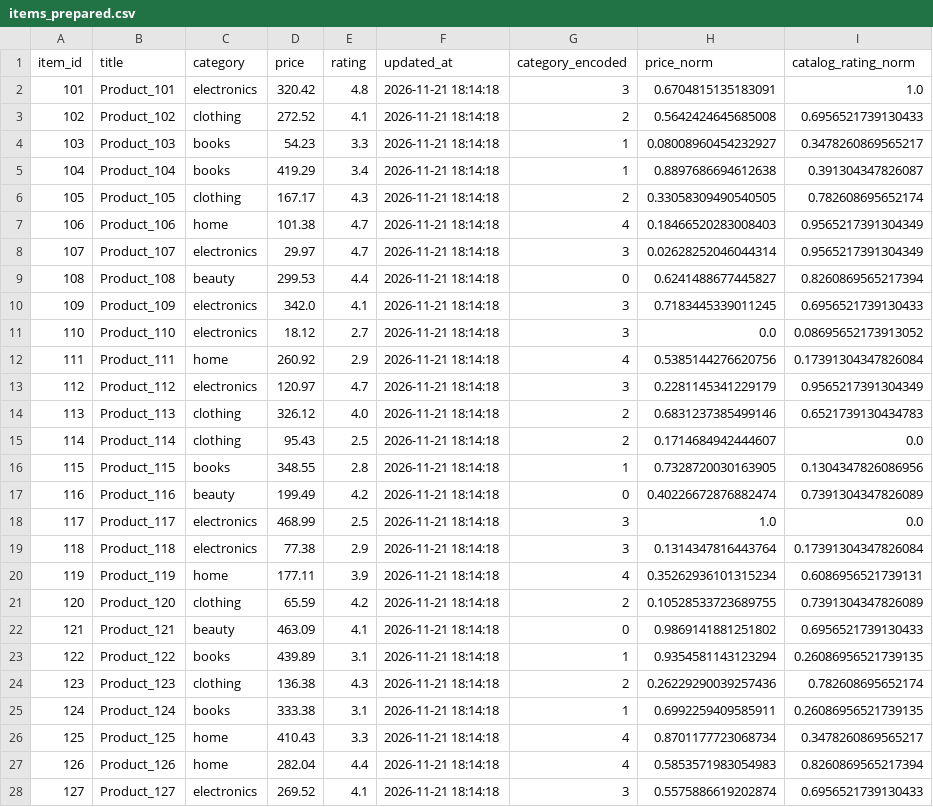
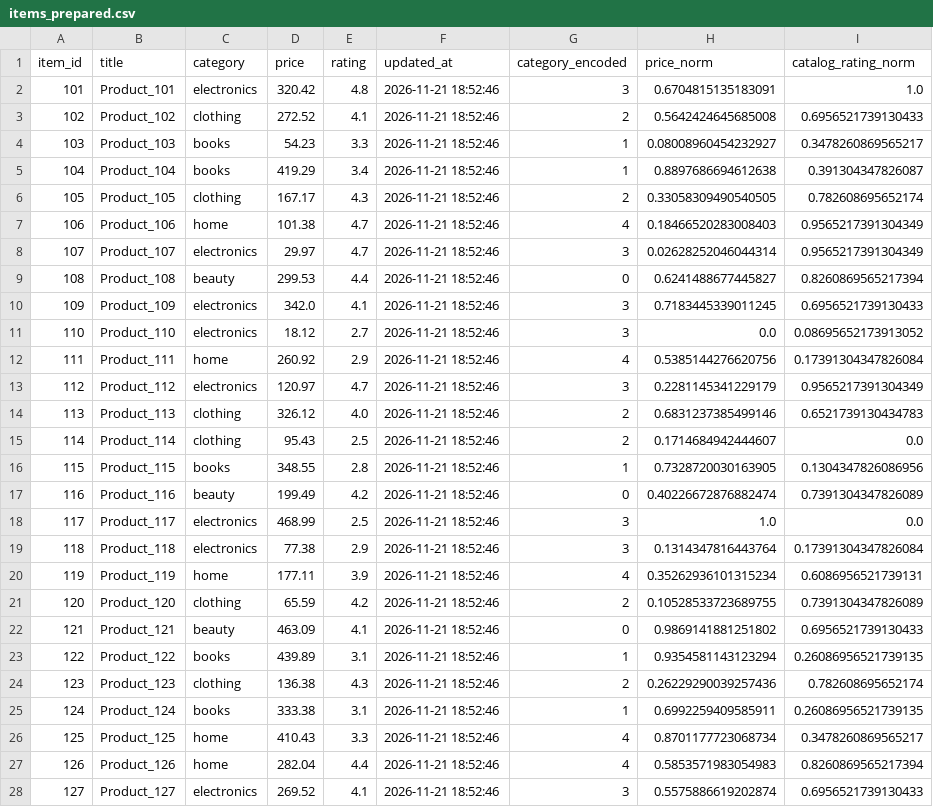
Before and after one commit to Elangonainar/recomart-pipeline, a CSV file: data/processed/items_prepared.csv, drawn as a sheet; only a part is shown; the diff covers the shown part only.

```diff
--- a/data/processed/items_prepared.csv
+++ b/data/processed/items_prepared.csv
@@ -1,28 +1,28 @@
 item_id,title,category,price,rating,updated_at,category_encoded,price_norm,catalog_rating_norm
-101,Product_101,electronics,320.42,4.8,2026-11-21 18:14:18,3,0.6704815135183091,1.0
-102,Product_102,clothing,272.52,4.1,2026-11-21 18:14:18,2,0.5642424645685008,0.6956521739130433
-103,Product_103,books,54.23,3.3,2026-11-21 18:14:18,1,0.08008960454232927,0.3478260869565217
-104,Product_104,books,419.29,3.4,2026-11-21 18:14:18,1,0.8897686694612638,0.391304347826087
-105,Product_105,clothing,167.17,4.3,2026-11-21 18:14:18,2,0.33058309490540505,0.782608695652174
-106,Product_106,home,101.38,4.7,2026-11-21 18:14:18,4,0.18466520283008403,0.9565217391304349
-107,Product_107,electronics,29.97,4.7,2026-11-21 18:14:18,3,0.02628252046044314,0.9565217391304349
-108,Product_108,beauty,299.53,4.4,2026-11-21 18:14:18,0,0.6241488677445827,0.8260869565217394
-109,Product_109,electronics,342.0,4.1,2026-11-21 18:14:18,3,0.7183445339011245,0.6956521739130433
-110,Product_110,electronics,18.12,2.7,2026-11-21 18:14:18,3,0.0,0.08695652173913052
-111,Product_111,home,260.92,2.9,2026-11-21 18:14:18,4,0.5385144276620756,0.17391304347826084
-112,Product_112,electronics,120.97,4.7,2026-11-21 18:14:18,3,0.2281145341229179,0.9565217391304349
-113,Product_113,clothing,326.12,4.0,2026-11-21 18:14:18,2,0.6831237385499146,0.6521739130434783
-114,Product_114,clothing,95.43,2.5,2026-11-21 18:14:18,2,0.1714684942444607,0.0
-115,Product_115,books,348.55,2.8,2026-11-21 18:14:18,1,0.7328720030163905,0.1304347826086956
-116,Product_116,beauty,199.49,4.2,2026-11-21 18:14:18,0,0.40226672876882474,0.7391304347826089
-117,Product_117,electronics,468.99,2.5,2026-11-21 18:14:18,3,1.0,0.0
-118,Product_118,electronics,77.38,2.9,2026-11-21 18:14:18,3,0.1314347816443764,0.17391304347826084
-119,Product_119,home,177.11,3.9,2026-11-21 18:14:18,4,0.35262936101315234,0.6086956521739131
-120,Product_120,clothing,65.59,4.2,2026-11-21 18:14:18,2,0.10528533723689755,0.7391304347826089
-121,Product_121,beauty,463.09,4.1,2026-11-21 18:14:18,0,0.9869141881251802,0.6956521739130433
-122,Product_122,books,439.89,3.1,2026-11-21 18:14:18,1,0.9354581143123294,0.26086956521739135
-123,Product_123,clothing,136.38,4.3,2026-11-21 18:14:18,2,0.26229290039257436,0.782608695652174
-124,Product_124,books,333.38,3.1,2026-11-21 18:14:18,1,0.6992259409585911,0.26086956521739135
-125,Product_125,home,410.43,3.3,2026-11-21 18:14:18,4,0.8701177723068734,0.3478260869565217
-126,Product_126,home,282.04,4.4,2026-11-21 18:14:18,4,0.5853571983054983,0.8260869565217394
-127,Product_127,electronics,269.52,4.1,2026-11-21 18:14:18,3,0.5575886619202874,0.6956521739130433
+101,Product_101,electronics,320.42,4.8,2026-11-21 18:52:46,3,0.6704815135183091,1.0
+102,Product_102,clothing,272.52,4.1,2026-11-21 18:52:46,2,0.5642424645685008,0.6956521739130433
+103,Product_103,books,54.23,3.3,2026-11-21 18:52:46,1,0.08008960454232927,0.3478260869565217
+104,Product_104,books,419.29,3.4,2026-11-21 18:52:46,1,0.8897686694612638,0.391304347826087
+105,Product_105,clothing,167.17,4.3,2026-11-21 18:52:46,2,0.33058309490540505,0.782608695652174
+106,Product_106,home,101.38,4.7,2026-11-21 18:52:46,4,0.18466520283008403,0.9565217391304349
+107,Product_107,electronics,29.97,4.7,2026-11-21 18:52:46,3,0.02628252046044314,0.9565217391304349
+108,Product_108,beauty,299.53,4.4,2026-11-21 18:52:46,0,0.6241488677445827,0.8260869565217394
+109,Product_109,electronics,342.0,4.1,2026-11-21 18:52:46,3,0.7183445339011245,0.6956521739130433
+110,Product_110,electronics,18.12,2.7,2026-11-21 18:52:46,3,0.0,0.08695652173913052
+111,Product_111,home,260.92,2.9,2026-11-21 18:52:46,4,0.5385144276620756,0.17391304347826084
+112,Product_112,electronics,120.97,4.7,2026-11-21 18:52:46,3,0.2281145341229179,0.9565217391304349
+113,Product_113,clothing,326.12,4.0,2026-11-21 18:52:46,2,0.6831237385499146,0.6521739130434783
+114,Product_114,clothing,95.43,2.5,2026-11-21 18:52:46,2,0.1714684942444607,0.0
+115,Product_115,books,348.55,2.8,2026-11-21 18:52:46,1,0.7328720030163905,0.1304347826086956
+116,Product_116,beauty,199.49,4.2,2026-11-21 18:52:46,0,0.40226672876882474,0.7391304347826089
+117,Product_117,electronics,468.99,2.5,2026-11-21 18:52:46,3,1.0,0.0
+118,Product_118,electronics,77.38,2.9,2026-11-21 18:52:46,3,0.1314347816443764,0.17391304347826084
+119,Product_119,home,177.11,3.9,2026-11-21 18:52:46,4,0.35262936101315234,0.6086956521739131
+120,Product_120,clothing,65.59,4.2,2026-11-21 18:52:46,2,0.10528533723689755,0.7391304347826089
+121,Product_121,beauty,463.09,4.1,2026-11-21 18:52:46,0,0.9869141881251802,0.6956521739130433
+122,Product_122,books,439.89,3.1,2026-11-21 18:52:46,1,0.9354581143123294,0.26086956521739135
+123,Product_123,clothing,136.38,4.3,2026-11-21 18:52:46,2,0.26229290039257436,0.782608695652174
+124,Product_124,books,333.38,3.1,2026-11-21 18:52:46,1,0.6992259409585911,0.26086956521739135
+125,Product_125,home,410.43,3.3,2026-11-21 18:52:46,4,0.8701177723068734,0.3478260869565217
+126,Product_126,home,282.04,4.4,2026-11-21 18:52:46,4,0.5853571983054983,0.8260869565217394
+127,Product_127,electronics,269.52,4.1,2026-11-21 18:52:46,3,0.5575886619202874,0.6956521739130433
```
Also changed, not shown: 3 edited cells elsewhere in this file, data/processed/interactions_observed_prepared.csv, data/processed/users_prepared.csv, 9 other files.
